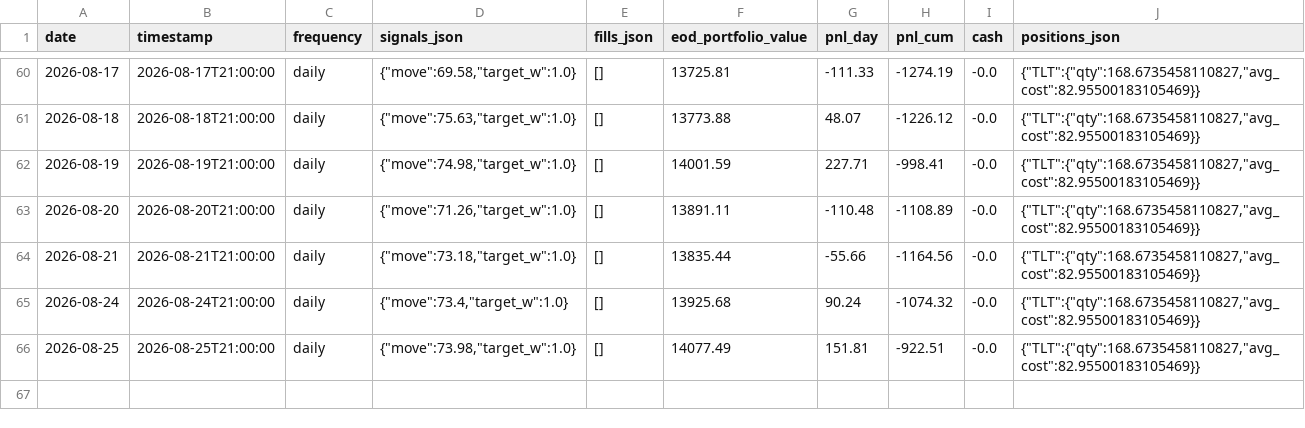
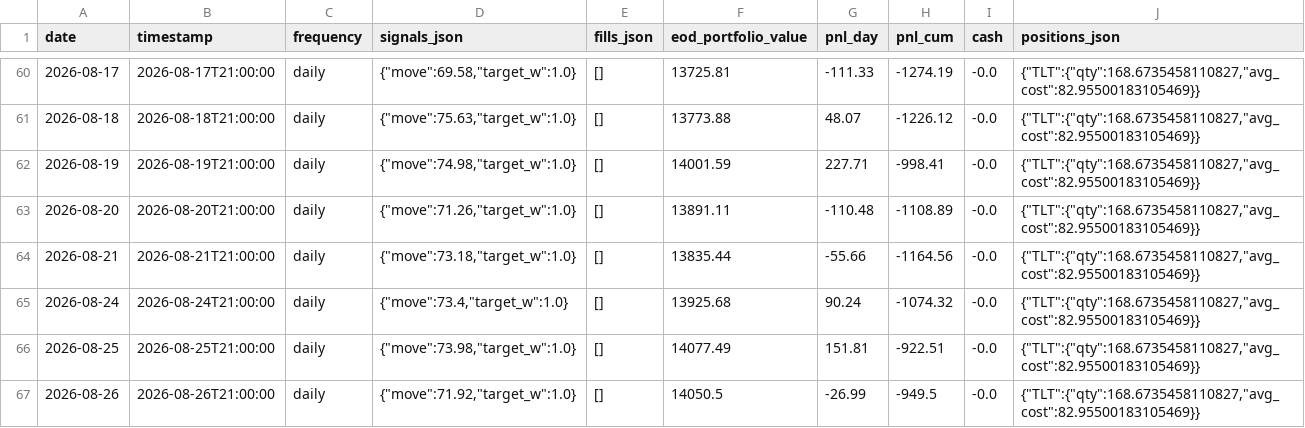
Before and after one commit to romandrianov-pixel/paper-trading-track-record, a CSV file: daily/four_way/tlt_daily.csv, drawn as a sheet; only a part is shown, gaps mark what is left out.

```diff
--- a/daily/four_way/tlt_daily.csv
+++ b/daily/four_way/tlt_daily.csv
@@ -66 +66,2 @@ date,timestamp,frequency,signals_json,fills_json,eod_portfolio_value,pnl_day,pnl
 2026-08-25,2026-08-25T21:00:00,daily,"{""move"":73.98,""target_w"":1.0}",[],14077.49,151.81,-922.51,-0.0,"{""TLT"":{""qty"":168.6735458110827,""avg_cost"":82.95500183105469}}"
+2026-08-26,2026-08-26T21:00:00,daily,"{""move"":71.92,""target_w"":1.0}",[],14050.5,-26.99,-949.5,-0.0,"{""TLT"":{""qty"":168.6735458110827,""avg_cost"":82.95500183105469}}"
```
Also changed, not shown: daily/donchian_crypto.csv, daily/four_way/gld_daily.csv, 34 other files.
